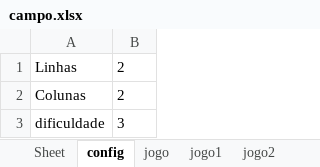
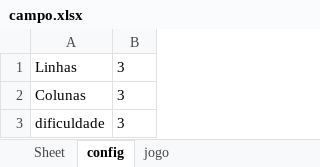
Before and after one commit to erickgusson/SENAC-PYTHON, an Excel workbook: campo.xlsx, sheet config, drawn as a sheet; values as stored, in another font and other column widths than the file's, no borders; the diff names each change by its address in the sheet, - before the commit and + after, or states it on an @@ line.

```diff
--- a/campo.xlsx (sheet config)
+++ b/campo.xlsx (sheet config)
-sheet tab: jogo1
-sheet tab: jogo2
-B1:B2: 2
+B1:B2: 3
```
Also changed, not shown: sheet jogo, other sheet tabs, 1 other file.
